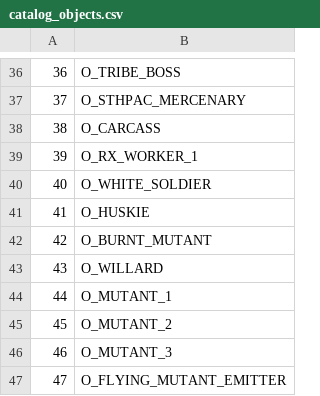
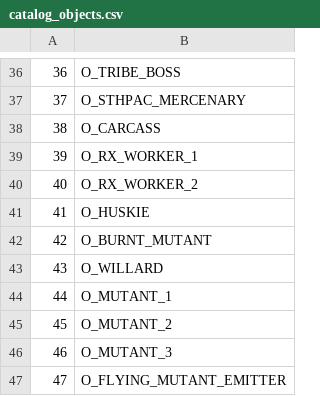
Before and after one commit to LostArtefacts/TRX, a CSV file: data/trx/ship/games/tr3/catalog_objects.csv, drawn as a sheet; only a part is shown, gaps mark what is left out.

Commit message:
objects/rx_worker_2: add RX Worker 2 control
This adds control for the RX Worker in Meteorite Cavern.

```diff
--- a/data/trx/ship/games/tr3/catalog_objects.csv
+++ b/data/trx/ship/games/tr3/catalog_objects.csv
@@ -39,3 +39,3 @@
 39,  O_RX_WORKER_1
-40,  O_WHITE_SOLDIER
+40,  O_RX_WORKER_2
 41,  O_HUSKIE
```
Also changed, not shown: 14 other files.
